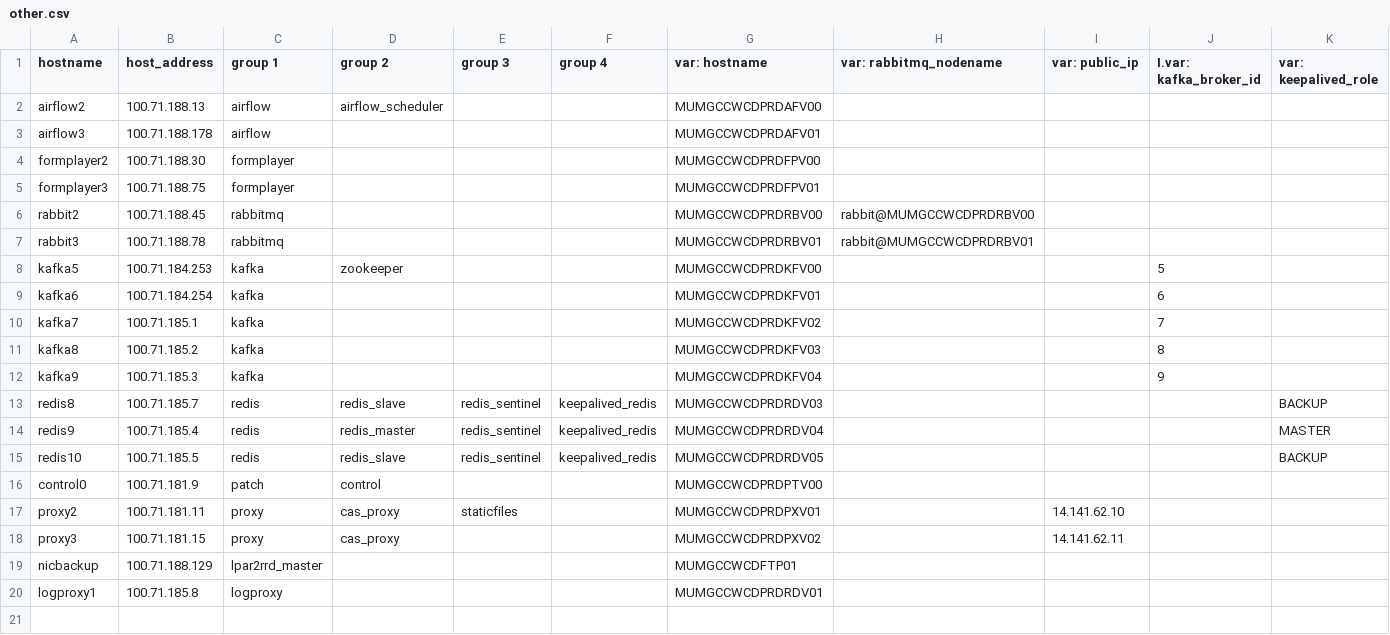
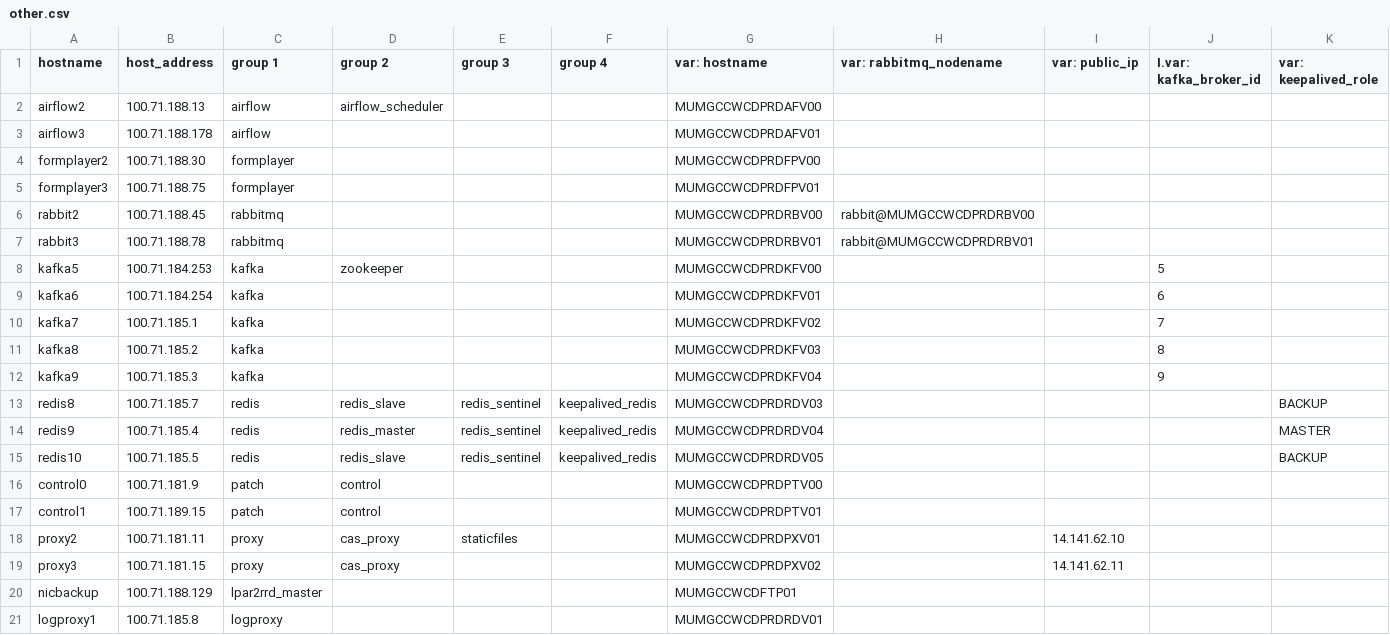
Before and after one commit to dimagi/commcare-cloud, a CSV file: environments/icds-cas/inventory/other.csv, drawn as a sheet; only a part is shown; rows hold the shown columns only; the diff names each change by its address in the sheet, - before the commit and + after, or states it on an @@ line.

Commit message:
new vm setup for elasticsearch and control

```diff
--- a/environments/icds-cas/inventory/other.csv
+++ b/environments/icds-cas/inventory/other.csv
+row 17: control1 | 100.71.189.15 | patch | control |  |  | MUMGCCWCDPRDPTV01
```
Also changed, not shown: 2 other files.
